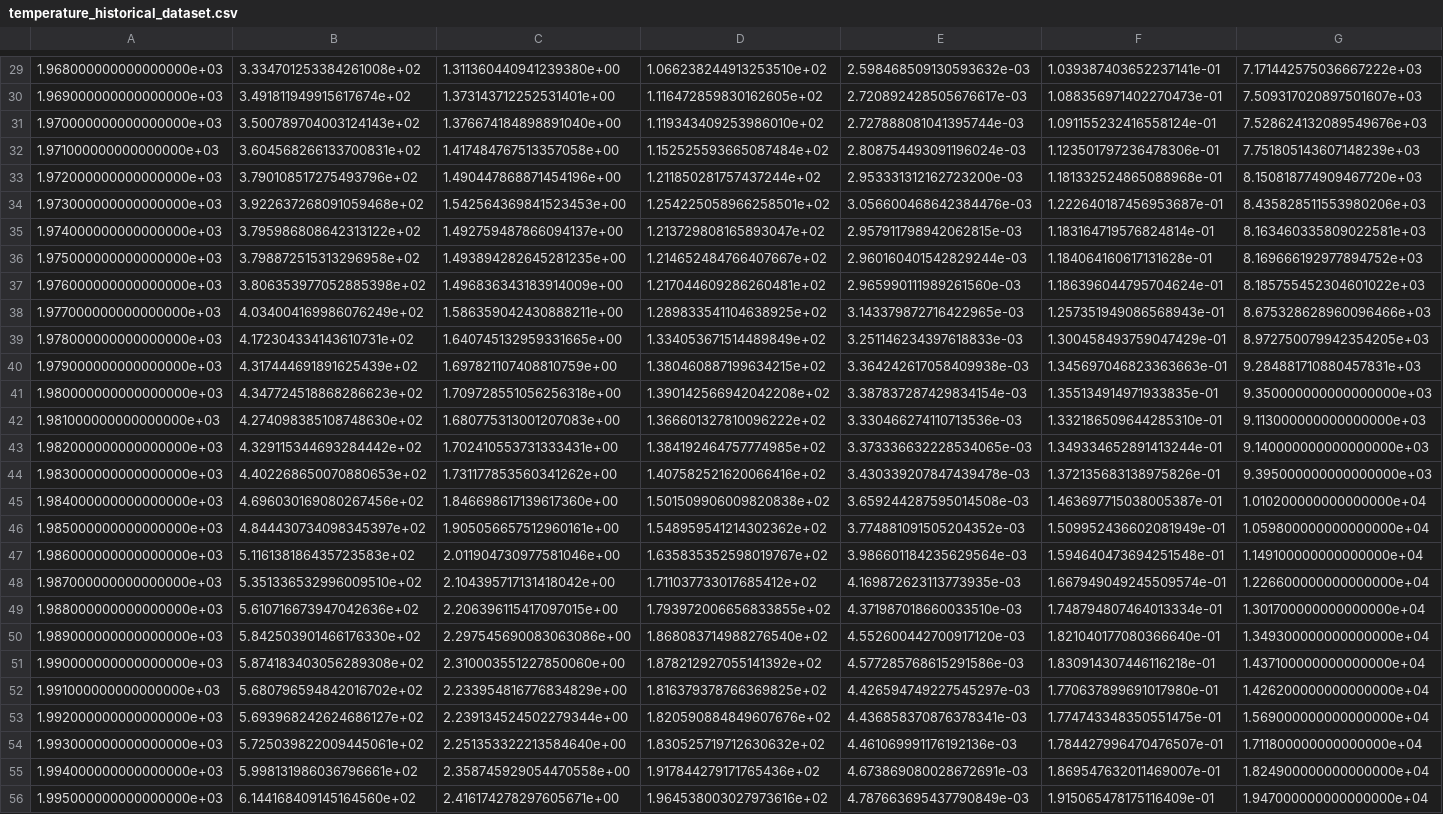
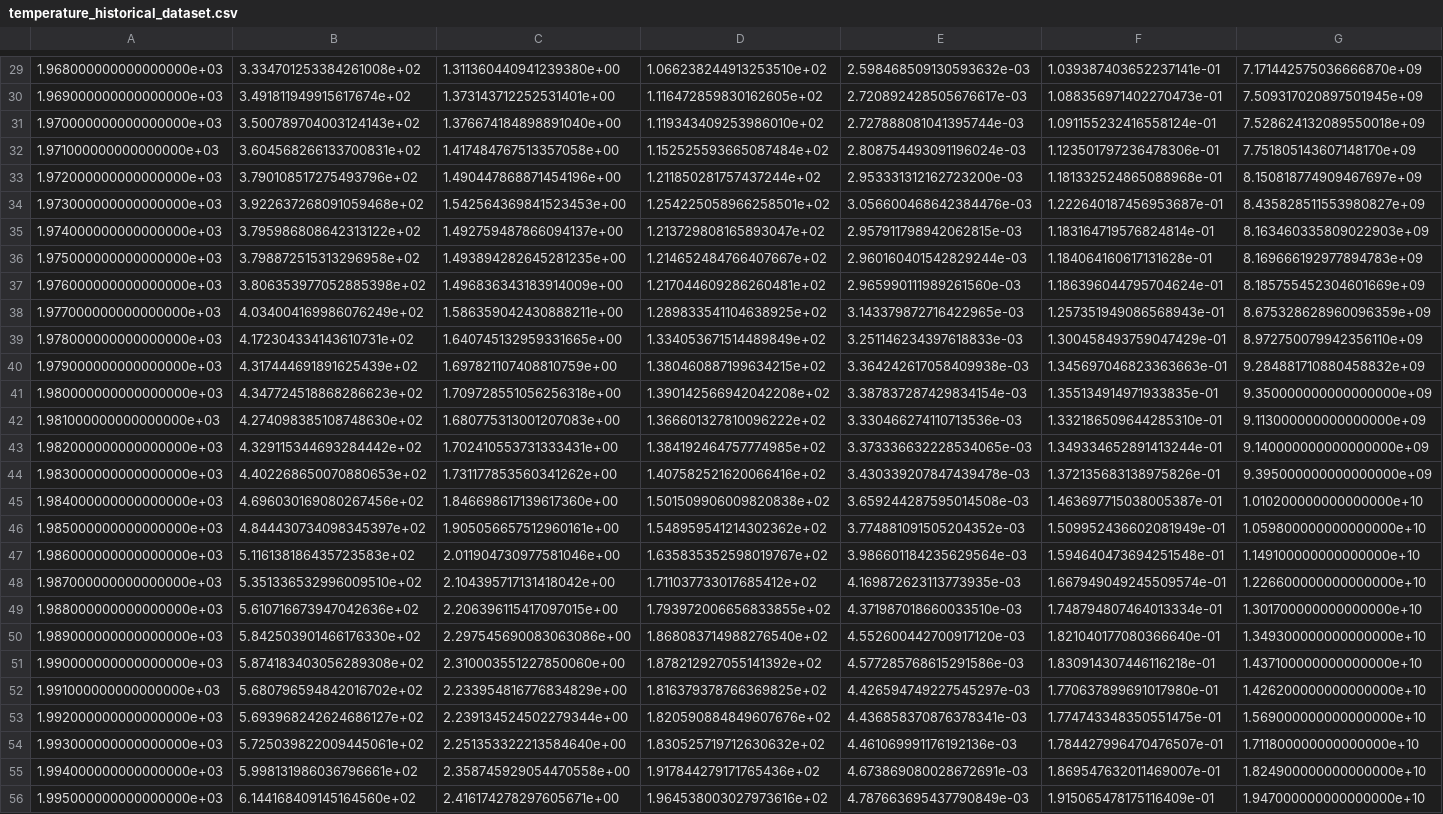
Before and after one commit to AeroMAPS/AeroMAPS, a CSV file: aeromaps/resources/data/temperature_historical_dataset.csv, drawn as a sheet; only a part is shown, gaps mark what is left out; the diff covers the shown part only; the diff names each change by its address in the sheet, - before the commit and + after, or states it on an @@ line.

```diff
--- a/aeromaps/resources/data/temperature_historical_dataset.csv
+++ b/aeromaps/resources/data/temperature_historical_dataset.csv
-G29: 7.171442575036667222e+03
+G29: 7.171442575036666870e+09
-G30: 7.509317020897501607e+03
+G30: 7.509317020897501945e+09
-G31: 7.528624132089549676e+03
+G31: 7.528624132089550018e+09
-G32: 7.751805143607148239e+03
+G32: 7.751805143607148170e+09
-G33: 8.150818774909467720e+03
+G33: 8.150818774909467697e+09
-G34: 8.435828511553980206e+03
+G34: 8.435828511553980827e+09
-G35: 8.163460335809022581e+03
+G35: 8.163460335809022903e+09
-G36: 8.169666192977894752e+03
+G36: 8.169666192977894783e+09
-G37: 8.185755452304601022e+03
+G37: 8.185755452304601669e+09
-G38: 8.675328628960096466e+03
+G38: 8.675328628960096359e+09
-G39: 8.972750079942354205e+03
+G39: 8.972750079942356110e+09
-G40: 9.284881710880457831e+03
+G40: 9.284881710880458832e+09
-G41: 9.350000000000000000e+03
+G41: 9.350000000000000000e+09
-G42: 9.113000000000000000e+03
+G42: 9.113000000000000000e+09
-G43: 9.140000000000000000e+03
+G43: 9.140000000000000000e+09
-G44: 9.395000000000000000e+03
+G44: 9.395000000000000000e+09
-G45: 1.010200000000000000e+04
+G45: 1.010200000000000000e+10
-G46: 1.059800000000000000e+04
+G46: 1.059800000000000000e+10
-G47: 1.149100000000000000e+04
+G47: 1.149100000000000000e+10
-G48: 1.226600000000000000e+04
+G48: 1.226600000000000000e+10
-G49: 1.301700000000000000e+04
+G49: 1.301700000000000000e+10
-G50: 1.349300000000000000e+04
+G50: 1.349300000000000000e+10
-G51: 1.437100000000000000e+04
+G51: 1.437100000000000000e+10
-G52: 1.426200000000000000e+04
+G52: 1.426200000000000000e+10
-G53: 1.569000000000000000e+04
+G53: 1.569000000000000000e+10
-G54: 1.711800000000000000e+04
+G54: 1.711800000000000000e+10
-G55: 1.824900000000000000e+04
+G55: 1.824900000000000000e+10
-G56: 1.947000000000000000e+04
+G56: 1.947000000000000000e+10
```
Also changed, not shown: 32 edited cells elsewhere in this file, 1 other file.
